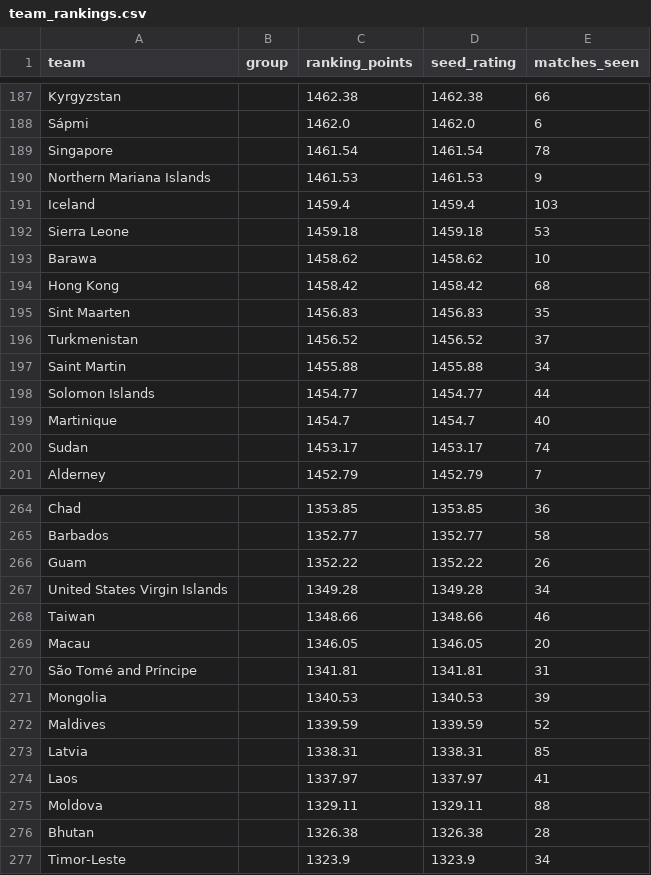
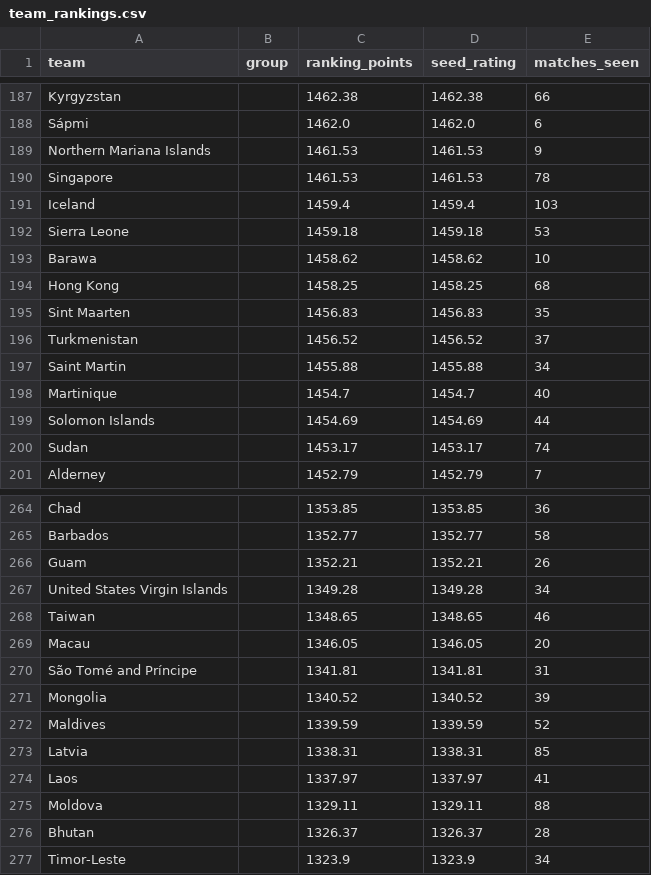
Before and after one commit to redyseptyanto/worldcup-prediction, a CSV file: data/raw/rankings/team_rankings.csv, drawn as a sheet; only a part is shown, gaps mark what is left out; the diff covers the shown part only.

```diff
--- a/data/raw/rankings/team_rankings.csv
+++ b/data/raw/rankings/team_rankings.csv
@@ -188,4 +188,4 @@ Kyrgyzstan,,1462.38,1462.38,66
 Sápmi,,1462.0,1462.0,6
-Singapore,,1461.54,1461.54,78
 Northern Mariana Islands,,1461.53,1461.53,9
+Singapore,,1461.53,1461.53,78
 Iceland,,1459.4,1459.4,103
@@ -193,3 +193,3 @@ Sierra Leone,,1459.18,1459.18,53
 Barawa,,1458.62,1458.62,10
-Hong Kong,,1458.42,1458.42,68
+Hong Kong,,1458.25,1458.25,68
 Sint Maarten,,1456.83,1456.83,35
@@ -197,4 +197,4 @@ Turkmenistan,,1456.52,1456.52,37
 Saint Martin,,1455.88,1455.88,34
-Solomon Islands,,1454.77,1454.77,44
 Martinique,,1454.7,1454.7,40
+Solomon Islands,,1454.69,1454.69,44
 Sudan,,1453.17,1453.17,74
@@ -265,8 +265,8 @@ Chad,,1353.85,1353.85,36
 Barbados,,1352.77,1352.77,58
-Guam,,1352.22,1352.22,26
+Guam,,1352.21,1352.21,26
 United States Virgin Islands,,1349.28,1349.28,34
-Taiwan,,1348.66,1348.66,46
+Taiwan,,1348.65,1348.65,46
 Macau,,1346.05,1346.05,20
 São Tomé and Príncipe,,1341.81,1341.81,31
-Mongolia,,1340.53,1340.53,39
+Mongolia,,1340.52,1340.52,39
 Maldives,,1339.59,1339.59,52
@@ -275,3 +275,3 @@ Laos,,1337.97,1337.97,41
 Moldova,,1329.11,1329.11,88
-Bhutan,,1326.38,1326.38,28
+Bhutan,,1326.37,1326.37,28
 Timor-Leste,,1323.9,1323.9,34
```
Also changed, not shown: 4 added rows, 4 removed rows and 26 edited cells elsewhere in this file, data/raw/matches/historical_matches.csv, 12 other files.
